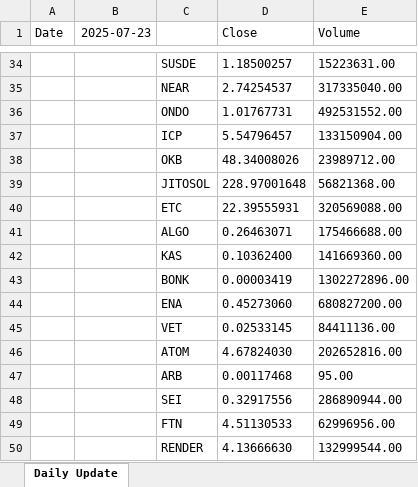
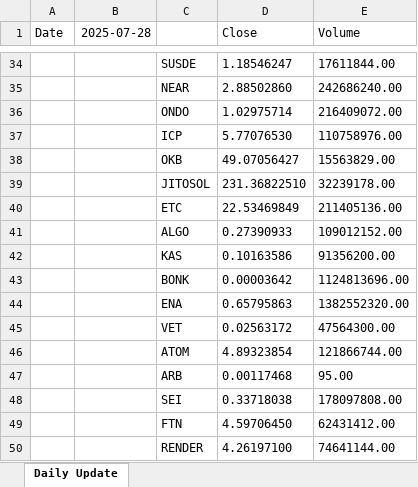
Before and after one commit to msamkara67/crypto-signal-system, an Excel workbook: coin_data_template.xlsx, sheet Daily Update, drawn as a sheet; only a part is shown, gaps mark what is left out; values as stored, in another font and other column widths than the file's, no borders; the diff covers the shown part only; the diff names each change by its address in the sheet, - before the commit and + after, or states it on an @@ line.

```diff
--- a/coin_data_template.xlsx (sheet Daily Update)
+++ b/coin_data_template.xlsx (sheet Daily Update)
-B1: 2025-07-23
+B1: 2025-07-28
-D34 (Close): 1.18500257
+D34 (Close): 1.18546247
-E34 (Volume): 15223631.00
+E34 (Volume): 17611844.00
-D35 (Close): 2.74254537
+D35 (Close): 2.88502860
-E35 (Volume): 317335040.00
+E35 (Volume): 242686240.00
-D36 (Close): 1.01767731
+D36 (Close): 1.02975714
-E36 (Volume): 492531552.00
+E36 (Volume): 216409072.00
-D37 (Close): 5.54796457
+D37 (Close): 5.77076530
-E37 (Volume): 133150904.00
+E37 (Volume): 110758976.00
-D38 (Close): 48.34008026
+D38 (Close): 49.07056427
-E38 (Volume): 23989712.00
+E38 (Volume): 15563829.00
-D39 (Close): 228.97001648
+D39 (Close): 231.36822510
-E39 (Volume): 56821368.00
+E39 (Volume): 32239178.00
-D40 (Close): 22.39555931
+D40 (Close): 22.53469849
-E40 (Volume): 320569088.00
+E40 (Volume): 211405136.00
-D41 (Close): 0.26463071
+D41 (Close): 0.27390933
-E41 (Volume): 175466688.00
+E41 (Volume): 109012152.00
-D42 (Close): 0.10362400
+D42 (Close): 0.10163586
-E42 (Volume): 141669360.00
+E42 (Volume): 91356200.00
-D43 (Close): 0.00003419
+D43 (Close): 0.00003642
-E43 (Volume): 1302272896.00
+E43 (Volume): 1124813696.00
-D44 (Close): 0.45273060
+D44 (Close): 0.65795863
-E44 (Volume): 680827200.00
+E44 (Volume): 1382552320.00
-D45 (Close): 0.02533145
+D45 (Close): 0.02563172
-E45 (Volume): 84411136.00
+E45 (Volume): 47564300.00
-D46 (Close): 4.67824030
+D46 (Close): 4.89323854
-E46 (Volume): 202652816.00
+E46 (Volume): 121866744.00
-D48 (Close): 0.32917556
+D48 (Close): 0.33718038
-E48 (Volume): 286890944.00
+E48 (Volume): 178097808.00
-D49 (Close): 4.51130533
+D49 (Close): 4.59706450
-E49 (Volume): 62996956.00
+E49 (Volume): 62431412.00
-D50 (Close): 4.13666630
+D50 (Close): 4.26197100
-E50 (Volume): 132999544.00
+E50 (Volume): 74641144.00
```
Also changed, not shown: 118 edited cells elsewhere in this sheet, 11 other files.
